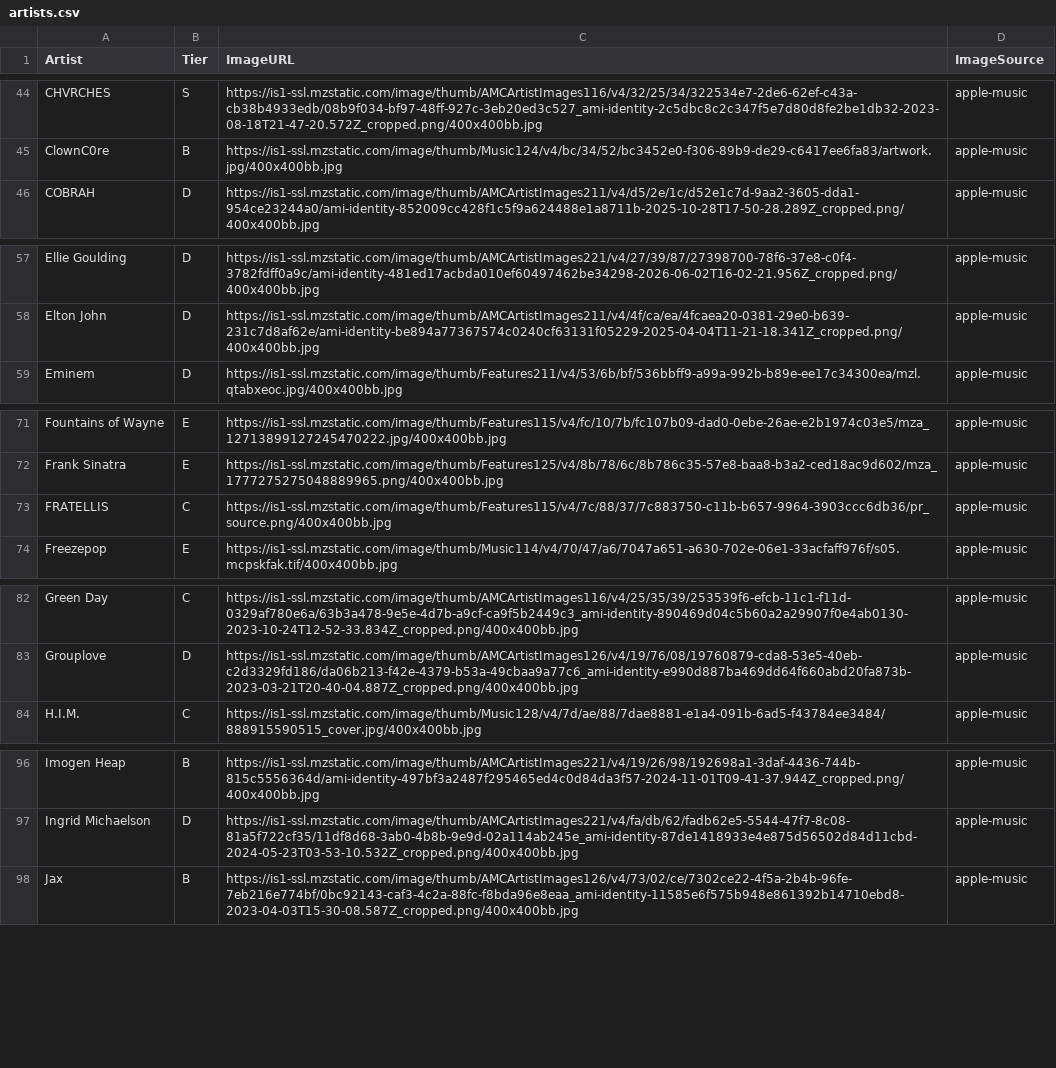
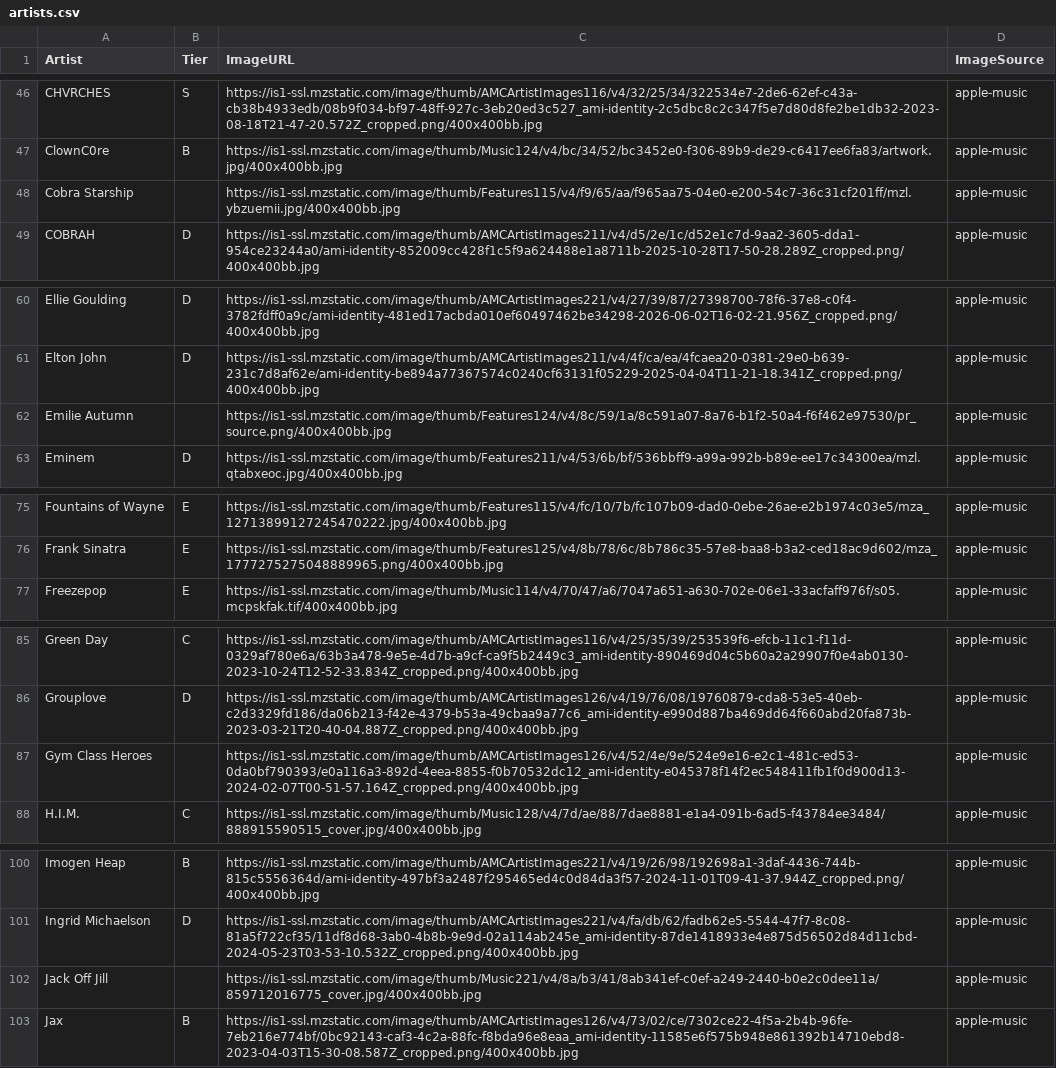
Before and after one commit to michaelficarra/music, a CSV file: data/artists.csv, drawn as a sheet; only a part is shown, gaps mark what is left out; removed rows and columns are numbered as before the commit, all else as after; the diff covers the shown part only; the diff names each change by its address in the sheet, - before the commit and + after, or states it on an @@ line.

```diff
--- a/data/artists.csv
+++ b/data/artists.csv
+row 48: Cobra Starship |  | https://is1-ssl.mzstatic.com/image/thumb/Features115/v4/f9/65/aa/f965aa75-04e0-e200-54c7-36c31cf201ff/mzl.ybzuemii.jpg/400x400bb.jpg | apple-music
+row 62: Emilie Autumn |  | https://is1-ssl.mzstatic.com/image/thumb/Features124/v4/8c/59/1a/8c591a07-8a76-b1f2-50a4-f6f462e97530/pr_source.png/400x400bb.jpg | apple-music
-row 73: FRATELLIS | C | https://is1-ssl.mzstatic.com/image/thumb/Features115/v4/7c/88/37/7c883750-c11b-b657-9964-3903ccc6db36/pr_source.png/400x400bb.jpg | apple-music
+row 87: Gym Class Heroes |  | https://is1-ssl.mzstatic.com/image/thumb/AMCArtistImages126/v4/52/4e/9e/524e9e16-e2c1-481c-ed53-0da0bf790393/e0a116a3-892d-4eea-8855-f0b70532dc12_ami-identity-e045378f14f2ec548411fb1f0d900d13-2024-02-07T00-51-57.164Z_cropped.png/400x400bb.jpg | apple-music
+row 102: Jack Off Jill |  | https://is1-ssl.mzstatic.com/image/thumb/Music221/v4/8a/b3/41/8ab341ef-c0ef-a249-2440-b0e2c0dee11a/859712016775_cover.jpg/400x400bb.jpg | apple-music
```
Also changed, not shown: 15 added rows elsewhere in this file.
